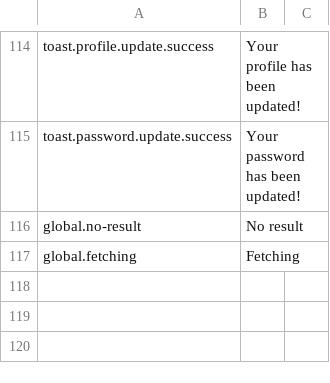
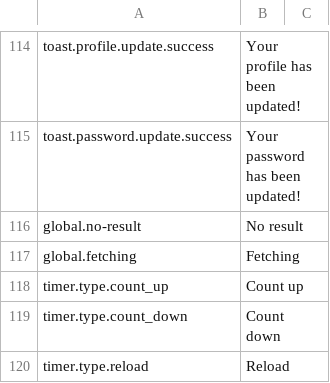
Before and after one commit to BGWE/BoardgameWE-UI, a CSV file: boardgame-ui/src/locales/translations.csv, drawn as a sheet; only a part is shown, gaps mark what is left out; the diff names each change by its address in the sheet, - before the commit and + after, or states it on an @@ line.

```diff
--- a/boardgame-ui/src/locales/translations.csv
+++ b/boardgame-ui/src/locales/translations.csv
+row 118: timer.type.count_up | Count up
+row 119: timer.type.count_down | Count down
+row 120: timer.type.reload | Reload
```
Also changed, not shown: 3 other files.
